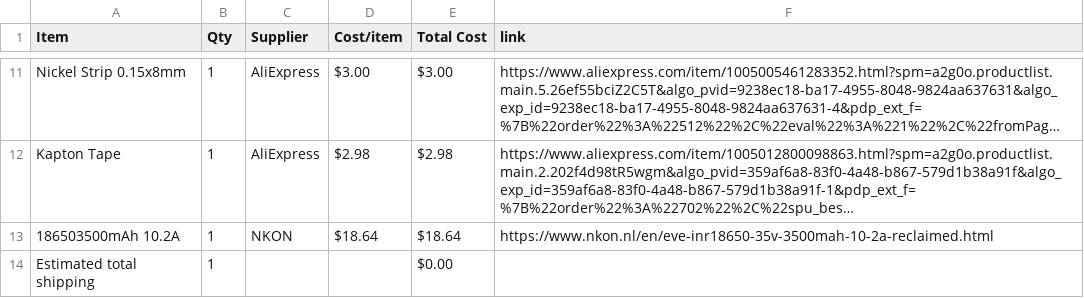
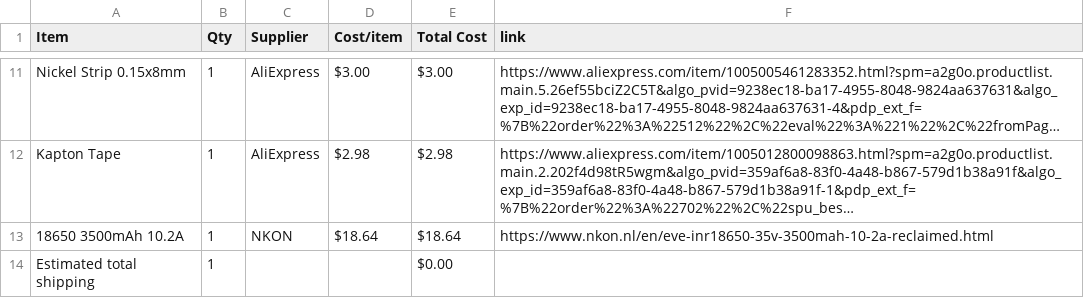
Before and after one commit to BumbleBee1010/Game-Station, a CSV file: BOM.csv, drawn as a sheet; only a part is shown, gaps mark what is left out; long unchanged cells end in …; the diff names each change by its address in the sheet, - before the commit and + after, or states it on an @@ line.

Commit message:
Sync Gaming Station from Half Life

```diff
--- a/BOM.csv
+++ b/BOM.csv
-A13 (Item): 186503500mAh 10.2A
+A13 (Item): 18650 3500mAh 10.2A
```
